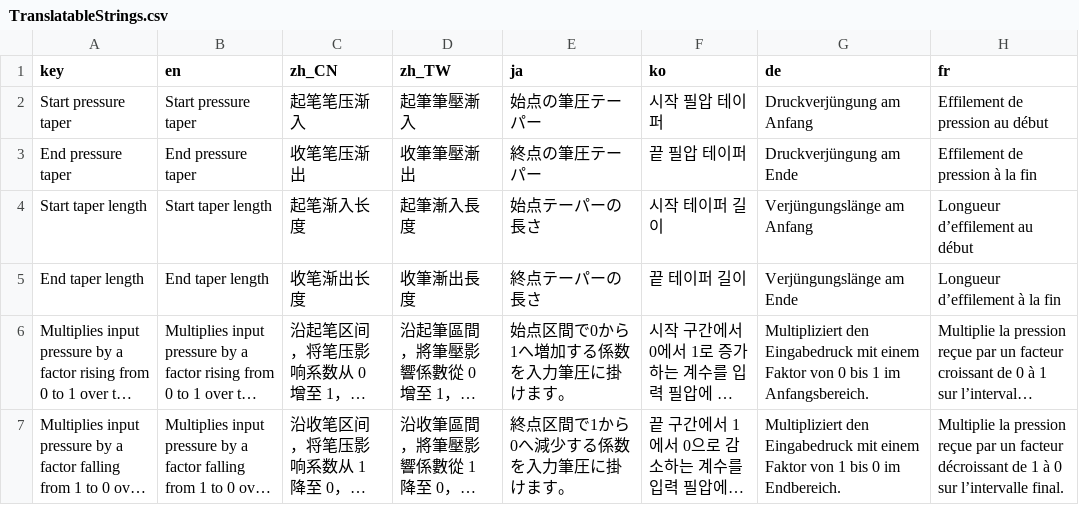
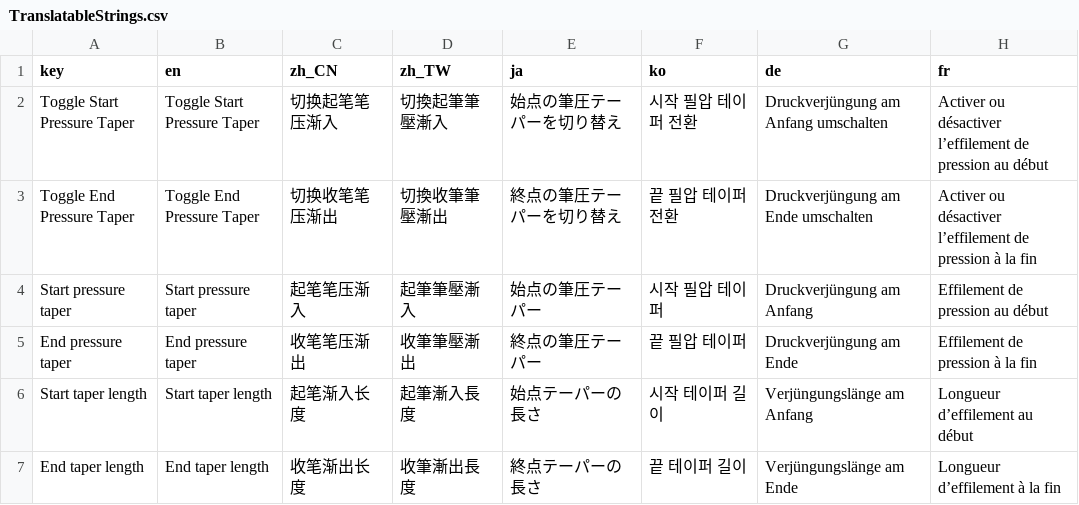
Before and after one commit to ShenCiao/Ciallo, a CSV file: Ciallo/Localization/TranslatableStrings.csv, drawn as a sheet; only a part is shown; the shorter side is filled out with more unchanged rows; long unchanged cells end in ….

Commit message:
Discover input routes from state configuration and bind taper shortcuts

```diff
--- a/Ciallo/Localization/TranslatableStrings.csv
+++ b/Ciallo/Localization/TranslatableStrings.csv
@@ -1,2 +1,4 @@
 key,en,zh_CN,zh_TW,ja,ko,de,fr
+Toggle Start Pressure Taper,Toggle Start Pressure Taper,切换起笔笔压渐入,切換起筆筆壓漸入,始点の筆圧テーパーを切り替え,시작 필압 테이퍼 전환,Druckverjüngung am Anfang umschalten,Activer ou désactiver l’effilement de pression au début
+Toggle End Pressure Taper,Toggle End Pressure Taper,切换收笔笔压渐出,切換收筆筆壓漸出,終点の筆圧テーパーを切り替え,끝 필압 테이퍼 전환,Druckverjüngung am Ende umschalten,Activer ou désactiver l’effilement de pression à la fin
 Start pressure taper,Start pressure taper,起笔笔压渐入,起筆筆壓漸入,始点の筆圧テーパー,시작 필압 테이퍼,Druckverjüngung am Anfang,Effilement de pression au début
```
Also changed, not shown: 5 other files.
